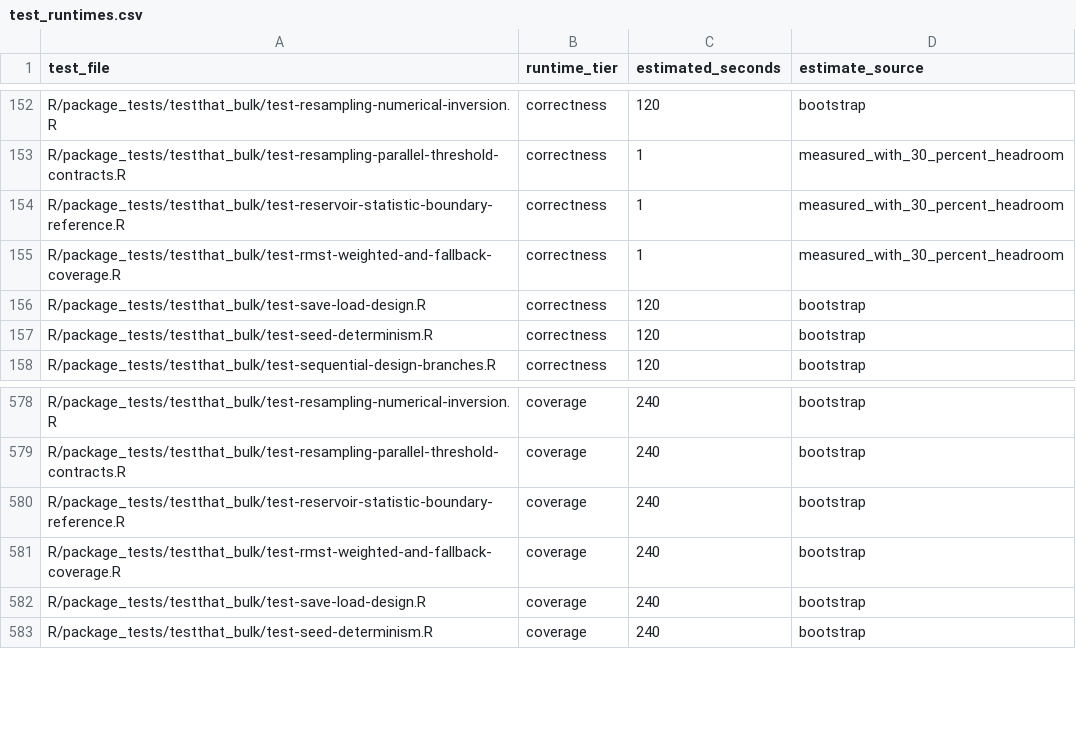
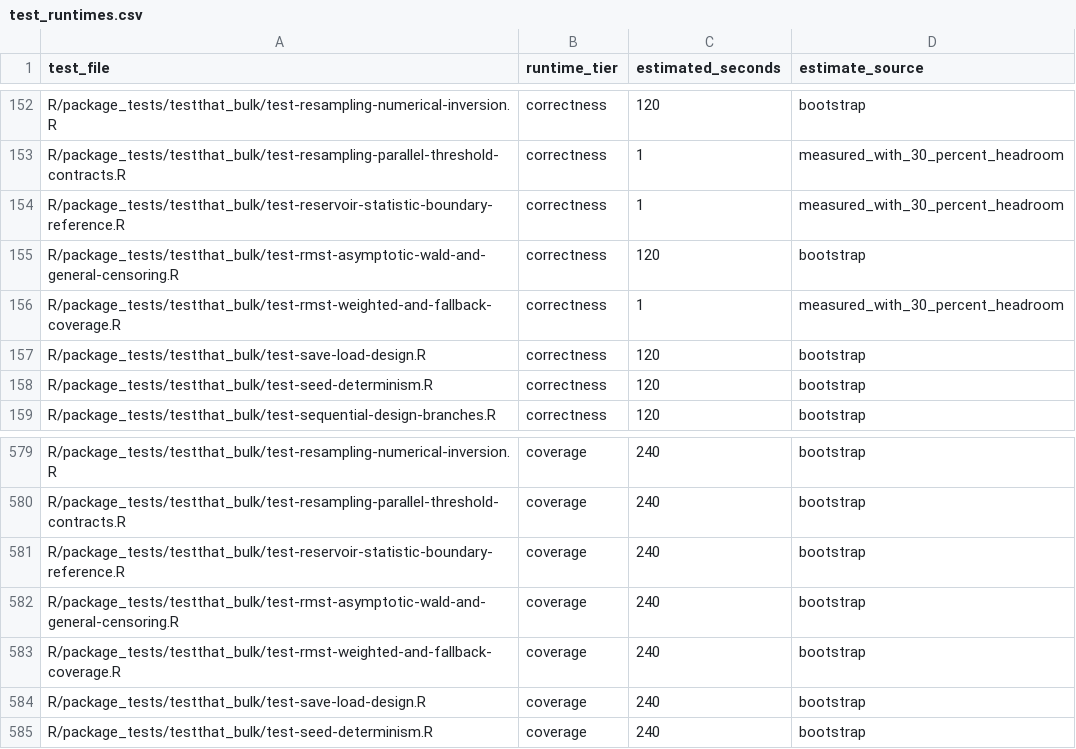
Before and after one commit to kapelner/EDI, a CSV file: R/package_tests/ci/test_runtimes.csv, drawn as a sheet; only a part is shown, gaps mark what is left out.

Commit message:
pre-push: refresh CI test-runtime manifest

```diff
--- a/R/package_tests/ci/test_runtimes.csv
+++ b/R/package_tests/ci/test_runtimes.csv
@@ -154,2 +154,3 @@ R/package_tests/testthat_bulk/test-resampling-parallel-threshold-contracts.R,cor
 R/package_tests/testthat_bulk/test-reservoir-statistic-boundary-reference.R,correctness,1,measured_with_30_percent_headroom
+R/package_tests/testthat_bulk/test-rmst-asymptotic-wald-and-general-censoring.R,correctness,120,bootstrap
 R/package_tests/testthat_bulk/test-rmst-weighted-and-fallback-coverage.R,correctness,1,measured_with_30_percent_headroom
@@ -580,2 +581,3 @@ R/package_tests/testthat_bulk/test-resampling-parallel-threshold-contracts.R,cov
 R/package_tests/testthat_bulk/test-reservoir-statistic-boundary-reference.R,coverage,240,bootstrap
+R/package_tests/testthat_bulk/test-rmst-asymptotic-wald-and-general-censoring.R,coverage,240,bootstrap
 R/package_tests/testthat_bulk/test-rmst-weighted-and-fallback-coverage.R,coverage,240,bootstrap
```
